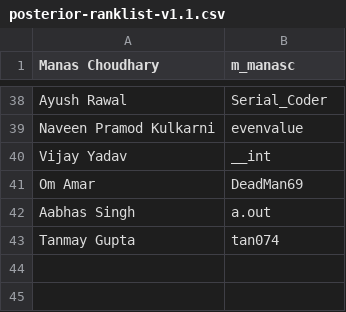
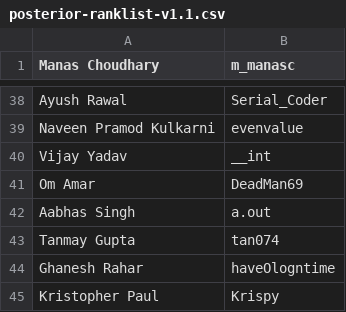
Before and after one commit to Tilak2006/amsderive, a CSV file: posterior-ranklist/posterior-ranklist-v1.1.csv, drawn as a sheet; only a part is shown, gaps mark what is left out; the diff names each change by its address in the sheet, - before the commit and + after, or states it on an @@ line.

```diff
--- a/posterior-ranklist/posterior-ranklist-v1.1.csv
+++ b/posterior-ranklist/posterior-ranklist-v1.1.csv
+row 44: Ghanesh Rahar | haveOlogntime
+row 45: Kristopher Paul | Krispy
```
Also changed, not shown: 2 other files.
